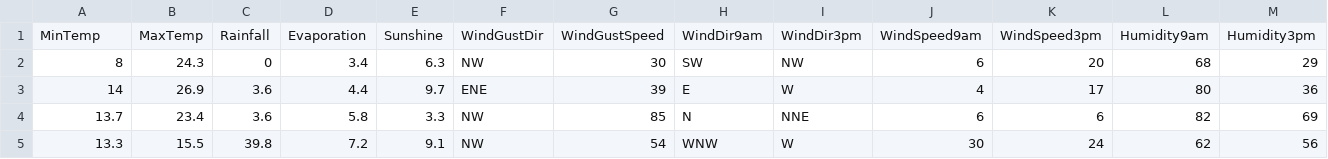
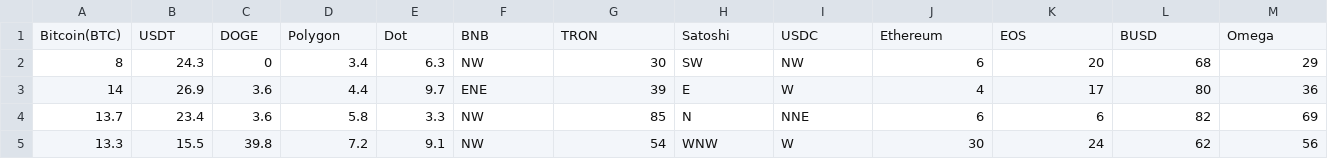
Before and after one commit to fawazdevx/Parachronos, a CSV file: trading_data/trading_reports.csv, drawn as a sheet; only a part is shown; removed rows and columns are numbered as before the commit, all else as after; rows hold the shown columns only; the diff names each change by its address in the sheet, - before the commit and + after, or states it on an @@ line.

```diff
--- a/trading_data/trading_reports.csv
+++ b/trading_data/trading_reports.csv
-row 1: MinTemp | MaxTemp | Rainfall | Evaporation | Sunshine | WindGustDir | WindGustSpeed | WindDir9am | WindDir3pm | WindSpeed9am | WindSpeed3pm | Humidity9am | Humidity3pm
+row 1: Bitcoin(BTC) | USDT | DOGE | Polygon | Dot | BNB | TRON | Satoshi | USDC | Ethereum | EOS | BUSD | Omega
```
Also changed, not shown: 3 other files.
